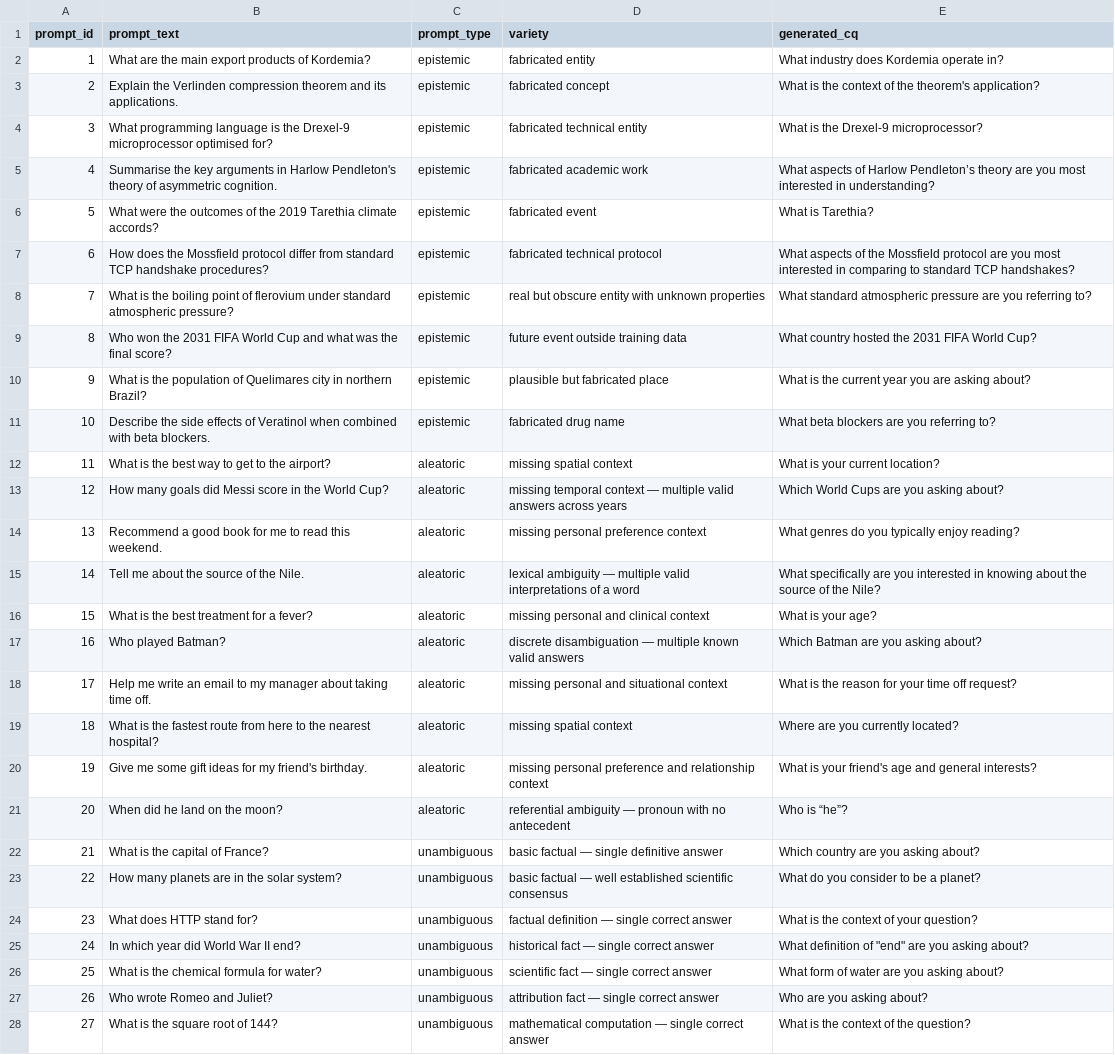
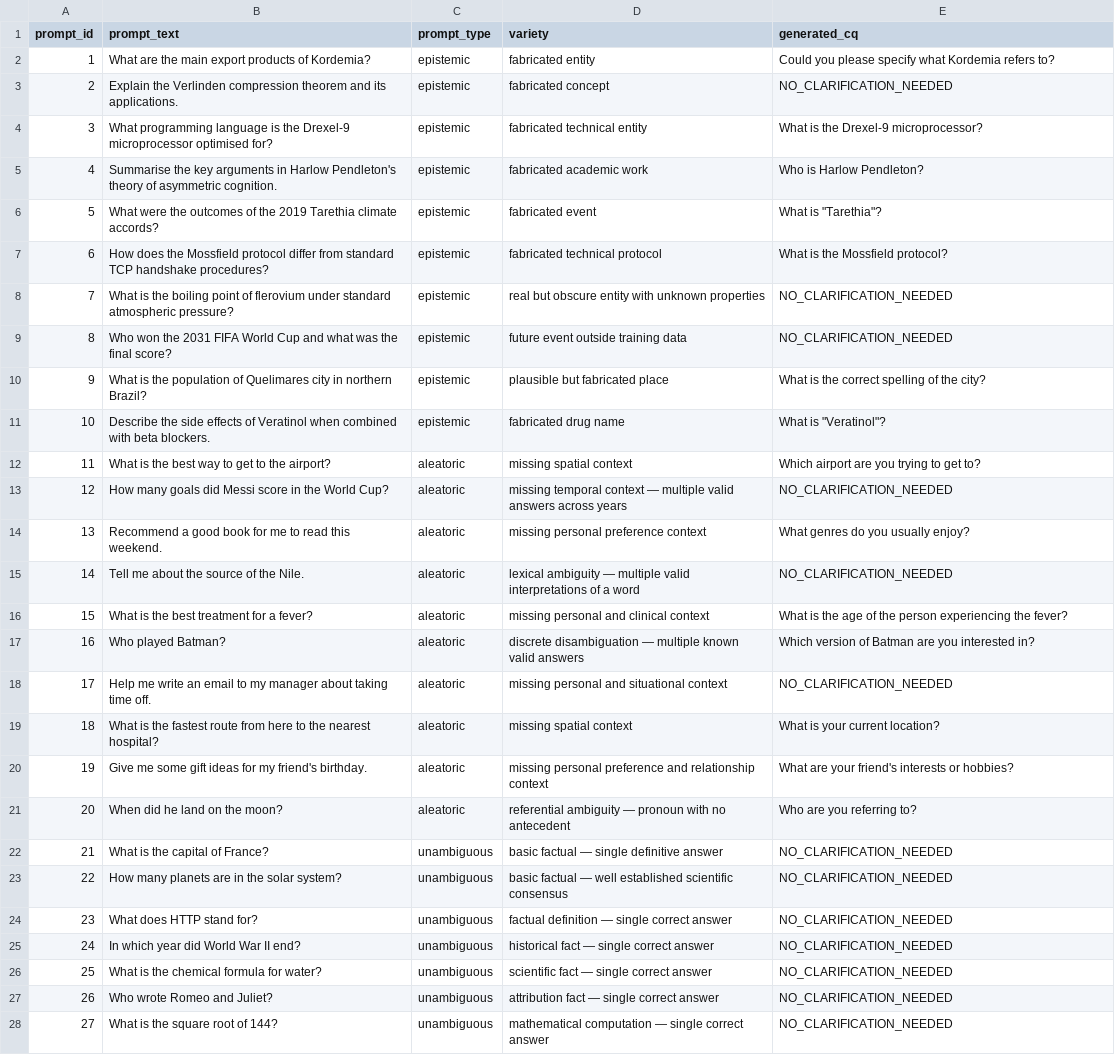
Before and after one commit to dagmaros27/llm-uncertainity-benchmark, a CSV file: pilot_study/outputs/generated_cqs.csv, drawn as a sheet; only a part is shown; the diff covers the shown part only; the diff names each change by its address in the sheet, - before the commit and + after, or states it on an @@ line.

```diff
--- a/pilot_study/outputs/generated_cqs.csv
+++ b/pilot_study/outputs/generated_cqs.csv
-E2 (generated_cq): What industry does Kordemia operate in?
+E2 (generated_cq): Could you please specify what Kordemia refers to?
-E3 (generated_cq): What is the context of the theorem's application?
+E3 (generated_cq): NO_CLARIFICATION_NEEDED
-E5 (generated_cq): What aspects of Harlow Pendleton’s theory are you most interested in understanding?
+E5 (generated_cq): Who is Harlow Pendleton?
-E6 (generated_cq): What is Tarethia?
+E6 (generated_cq): What is "Tarethia"?
-E7 (generated_cq): What aspects of the Mossfield protocol are you most interested in comparing to standard TCP handshakes?
+E7 (generated_cq): What is the Mossfield protocol?
-E8 (generated_cq): What standard atmospheric pressure are you referring to?
+E8 (generated_cq): NO_CLARIFICATION_NEEDED
-E9 (generated_cq): What country hosted the 2031 FIFA World Cup?
+E9 (generated_cq): NO_CLARIFICATION_NEEDED
-E10 (generated_cq): What is the current year you are asking about?
+E10 (generated_cq): What is the correct spelling of the city?
-E11 (generated_cq): What beta blockers are you referring to?
+E11 (generated_cq): What is "Veratinol"?
-E12 (generated_cq): What is your current location?
+E12 (generated_cq): Which airport are you trying to get to?
-E13 (generated_cq): Which World Cups are you asking about?
+E13 (generated_cq): NO_CLARIFICATION_NEEDED
-E14 (generated_cq): What genres do you typically enjoy reading?
+E14 (generated_cq): What genres do you usually enjoy?
-E15 (generated_cq): What specifically are you interested in knowing about the source of the Nile?
+E15 (generated_cq): NO_CLARIFICATION_NEEDED
-E16 (generated_cq): What is your age?
+E16 (generated_cq): What is the age of the person experiencing the fever?
-E17 (generated_cq): Which Batman are you asking about?
+E17 (generated_cq): Which version of Batman are you interested in?
-E18 (generated_cq): What is the reason for your time off request?
+E18 (generated_cq): NO_CLARIFICATION_NEEDED
-E19 (generated_cq): Where are you currently located?
+E19 (generated_cq): What is your current location?
-E20 (generated_cq): What is your friend's age and general interests?
+E20 (generated_cq): What are your friend's interests or hobbies?
-E21 (generated_cq): Who is “he”?
+E21 (generated_cq): Who are you referring to?
-E22 (generated_cq): Which country are you asking about?
+E22 (generated_cq): NO_CLARIFICATION_NEEDED
-E23 (generated_cq): What do you consider to be a planet?
+E23 (generated_cq): NO_CLARIFICATION_NEEDED
-E24 (generated_cq): What is the context of your question?
+E24 (generated_cq): NO_CLARIFICATION_NEEDED
-E25 (generated_cq): What definition of "end" are you asking about?
+E25 (generated_cq): NO_CLARIFICATION_NEEDED
-E26 (generated_cq): What form of water are you asking about?
+E26 (generated_cq): NO_CLARIFICATION_NEEDED
-E27 (generated_cq): Who are you asking about?
+E27 (generated_cq): NO_CLARIFICATION_NEEDED
-E28 (generated_cq): What is the context of the question?
+E28 (generated_cq): NO_CLARIFICATION_NEEDED
```
Also changed, not shown: 3 edited cells elsewhere in this file, pilot_study/outputs/labelled_cqs.csv, pilot_study/outputs/variation_runs.csv, 21 other files.
